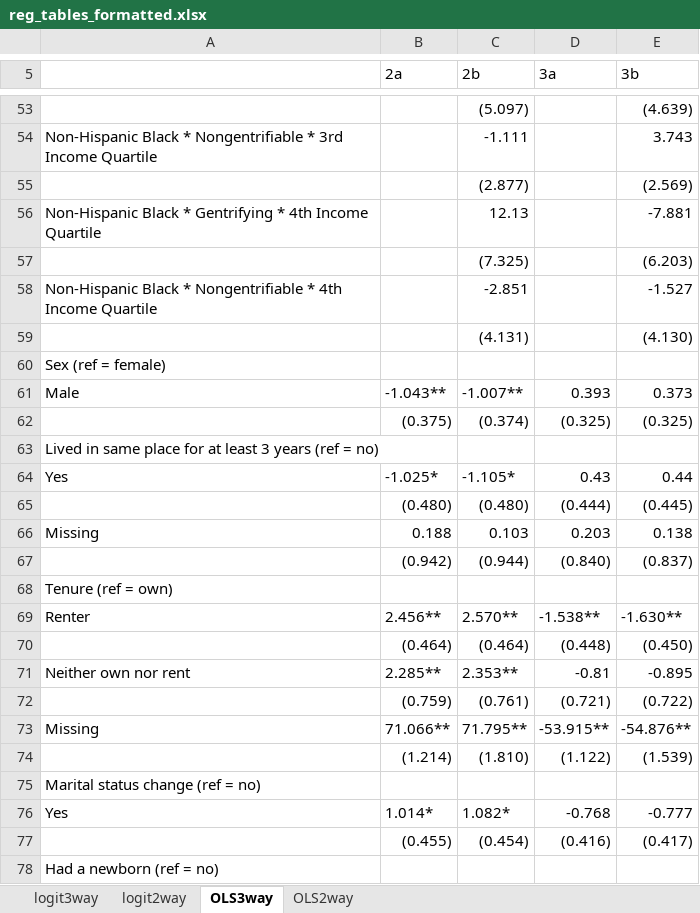
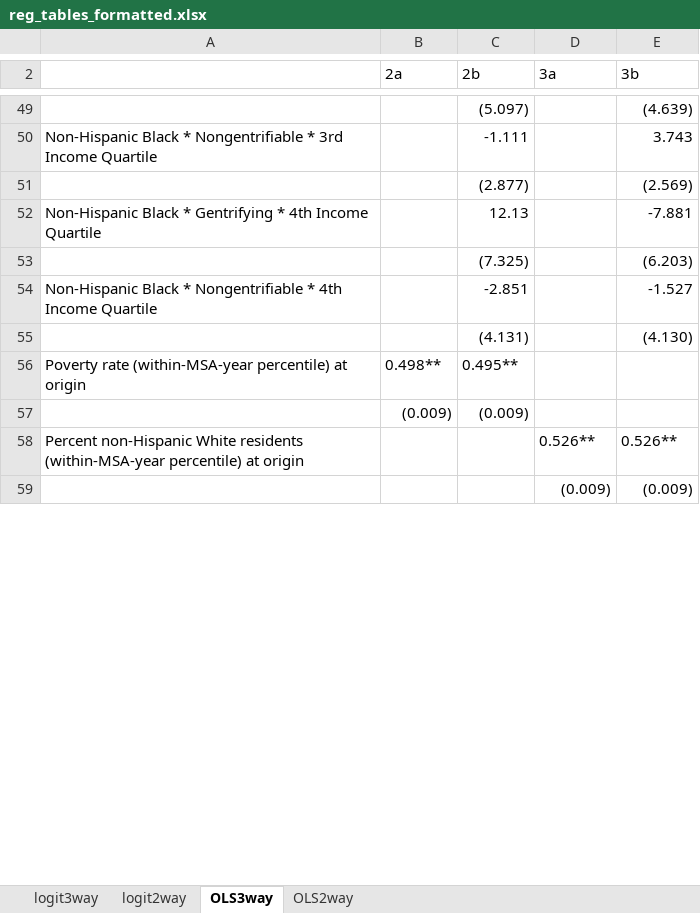
Before and after one commit to Changing-Cities-Research-Lab/psid-rs, an Excel workbook: results/reg_tables_formatted.xlsx, sheet OLS3way, drawn as a sheet; only a part is shown, gaps mark what is left out; the shorter side is filled out with more unchanged rows; values as stored, in another font and other column widths than the file's, no cell formats; removed rows and columns are numbered as before the commit, all else as after; the diff covers the shown part only; the diff names each change by its address in the sheet, - before the commit and + after, or states it on an @@ line.

Commit message:
push latest formatted

```diff
--- a/results/reg_tables_formatted.xlsx (sheet OLS3way)
+++ b/results/reg_tables_formatted.xlsx (sheet OLS3way)
@@ row 60 hidden: Sex (ref = female) @@
@@ row 61 hidden: Male | -1.043** | -1.007** | 0.393 | 0.373 @@
@@ row 62 hidden:  | (0.375) | (0.374) | (0.325) | (0.325) @@
@@ row 63 hidden: Lived in same place for at least 3 years (ref = no) @@
@@ row 64 hidden: Yes | -1.025* | -1.105* | 0.43 | 0.44 @@
@@ row 65 hidden:  | (0.480) | (0.480) | (0.444) | (0.445) @@
@@ row 66 hidden: Missing | 0.188 | 0.103 | 0.203 | 0.138 @@
@@ row 67 hidden:  | (0.942) | (0.944) | (0.840) | (0.837) @@
@@ row 68 hidden: Tenure (ref = own) @@
@@ row 69 hidden: Renter | 2.456** | 2.570** | -1.538** | -1.630** @@
@@ row 70 hidden:  | (0.464) | (0.464) | (0.448) | (0.450) @@
@@ row 71 hidden: Neither own nor rent | 2.285** | 2.353** | -0.81 | -0.895 @@
@@ row 72 hidden:  | (0.759) | (0.761) | (0.721) | (0.722) @@
@@ row 73 hidden: Missing | 71.066** | 71.795** | -53.915** | -54.876** @@
@@ row 74 hidden:  | (1.214) | (1.810) | (1.122) | (1.539) @@
@@ row 75 hidden: Marital status change (ref = no) @@
@@ row 76 hidden: Yes | 1.014* | 1.082* | -0.768 | -0.777 @@
@@ row 77 hidden:  | (0.455) | (0.454) | (0.416) | (0.417) @@
@@ row 78 hidden: Had a newborn (ref = no) @@
```
Also changed, not shown: 3 added rows, 8 removed rows, 36 hidden or unhidden rows, 7 edited cells and merged cells elsewhere in this sheet, sheet OLS2way, sheet logit2way, sheet logit3way, cell formats, results/Table 1_formatted.xlsx, 6 other files.
